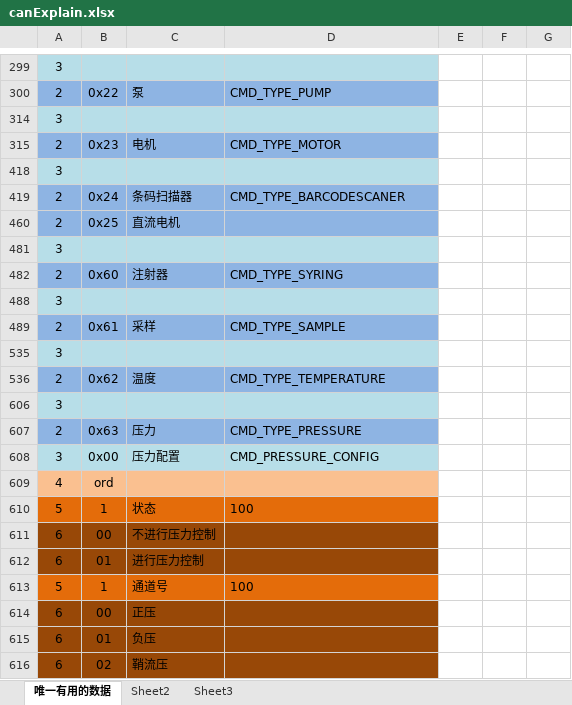
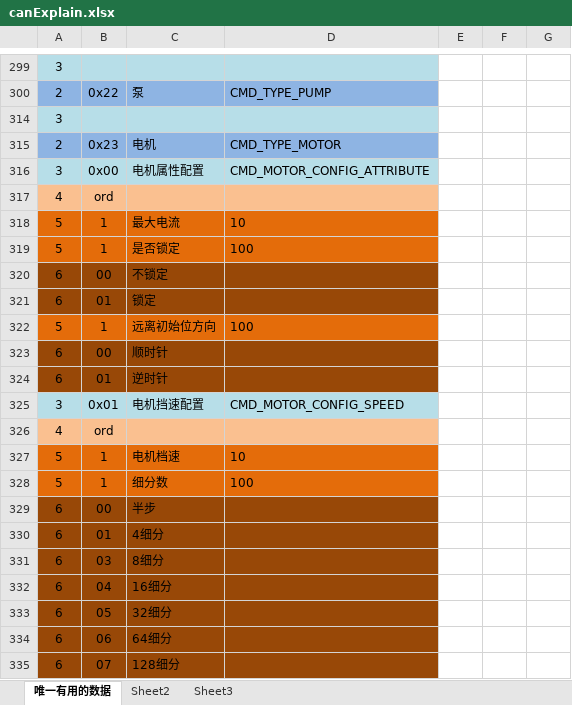
Before and after one commit to zhenghello/QTobj, an Excel workbook: d190104_sshCan/outRelease/config/canExplain.xlsx, sheet 唯一有用的数据, drawn as a sheet; only a part is shown, gaps mark what is left out; values as stored, in another font and other column widths than the file's, no borders; addresses are those after the commit; the diff covers the shown part only; the diff names each change by its address in the sheet, - before the commit and + after, or states it on an @@ line.

```diff
--- a/d190104_sshCan/outRelease/config/canExplain.xlsx (sheet 唯一有用的数据)
+++ b/d190104_sshCan/outRelease/config/canExplain.xlsx (sheet 唯一有用的数据)
@@ row 418 moved to row 459: 3 @@
@@ row 606 moved to row 601: 3 @@
@@ row 607 moved to row 602: 2 @@
-C316: 压力配置
+C316: 电机属性配置
-D316: CMD_PRESSURE_CONFIG
+D316: CMD_MOTOR_CONFIG_ATTRIBUTE
@@ row 318 unhidden: 5 | 1 | 最大电流 | 10 @@
-C319: 状态
+C319: 是否锁定
-C320: 不进行压力控制
+C320: 不锁定
-C321: 进行压力控制
+C321: 锁定
-C322: 通道号
+C322: 远离初始位方向
-C323: 正压
+C323: 顺时针
-C324: 负压
+C324: 逆时针
@@ row 325 unhidden: 3 | 0x01 | 电机挡速配置 | CMD_MOTOR_CONFIG_SPEED @@
+row 326: 4 | ord
@@ row 327 unhidden: 5 | 1 | 电机档速 | 10 @@
@@ row 328 unhidden: 5 | 1 | 细分数 | 100 @@
-B329: 02
+B329: 00
-C329: 鞘流压
+C329: 半步
@@ row 330 unhidden: 6 | 01 | 4细分 @@
@@ row 331 unhidden: 6 | 03 | 8细分 @@
@@ row 332 unhidden: 6 | 04 | 16细分 @@
@@ row 333 unhidden: 6 | 05 | 32细分 @@
@@ row 334 unhidden: 6 | 06 | 64细分 @@
@@ row 335 unhidden: 6 | 07 | 128细分 @@
```
Also changed, not shown: 50 added rows, 100 hidden or unhidden rows and 55 edited cells elsewhere in this sheet, hidden cells, d190104_sshCan/outRelease/config/CAN命令.xlsm, d190104_sshCan/outRelease/config/sshFile.xlsx, 29 other files.
